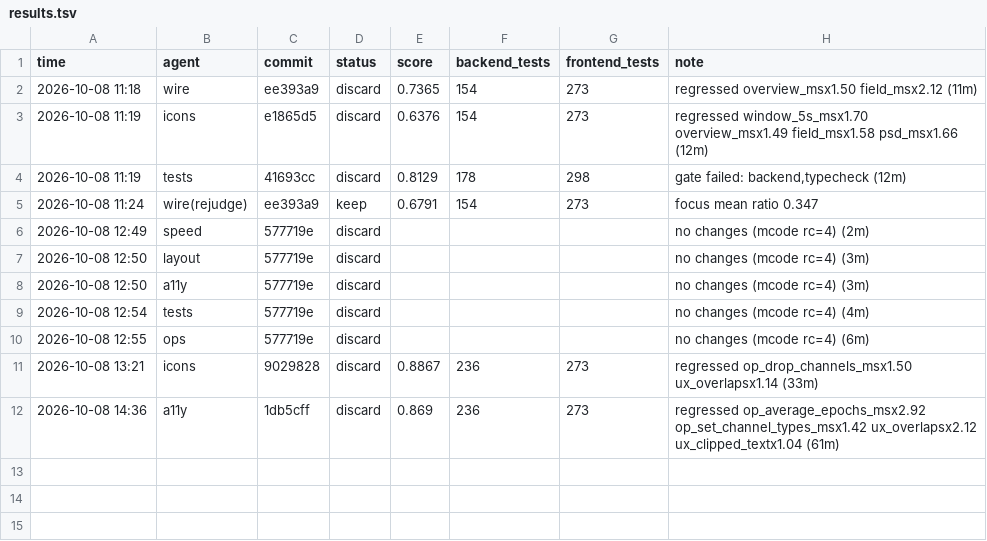
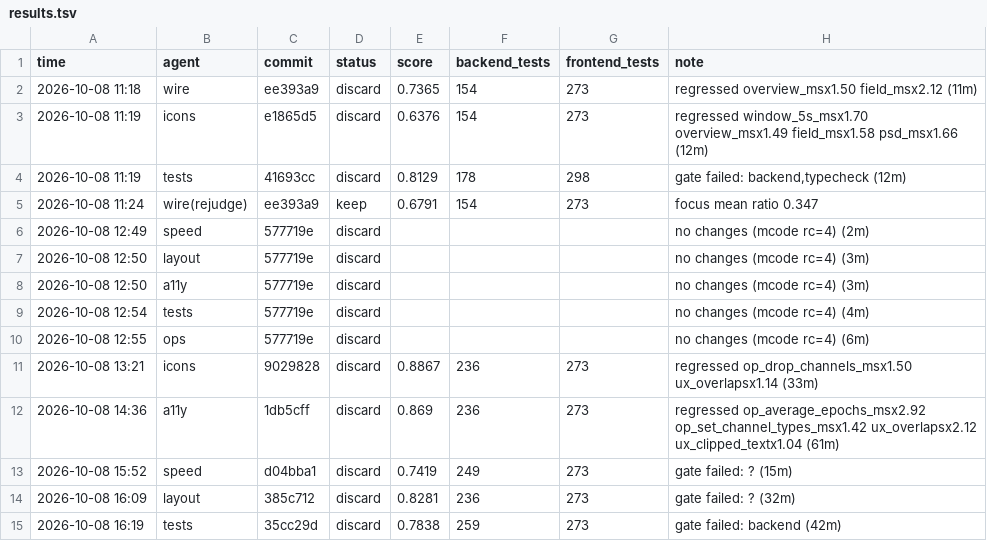
Before and after one commit to A12N4V/sema, a TSV file: agents/results.tsv, drawn as a sheet; the diff names each change by its address in the sheet, - before the commit and + after, or states it on an @@ line.

Commit message:
team: name e2e when it is the failing gate stage

```diff
--- a/agents/results.tsv
+++ b/agents/results.tsv
+row 13: 2026-10-08 15:52 | speed | d04bba1 | discard | 0.7419 | 249 | 273 | gate failed: ? (15m)
+row 14: 2026-10-08 16:09 | layout | 385c712 | discard | 0.8281 | 236 | 273 | gate failed: ? (32m)
+row 15: 2026-10-08 16:19 | tests | 35cc29d | discard | 0.7838 | 259 | 273 | gate failed: backend (42m)
```
Also changed, not shown: 1 other file.
